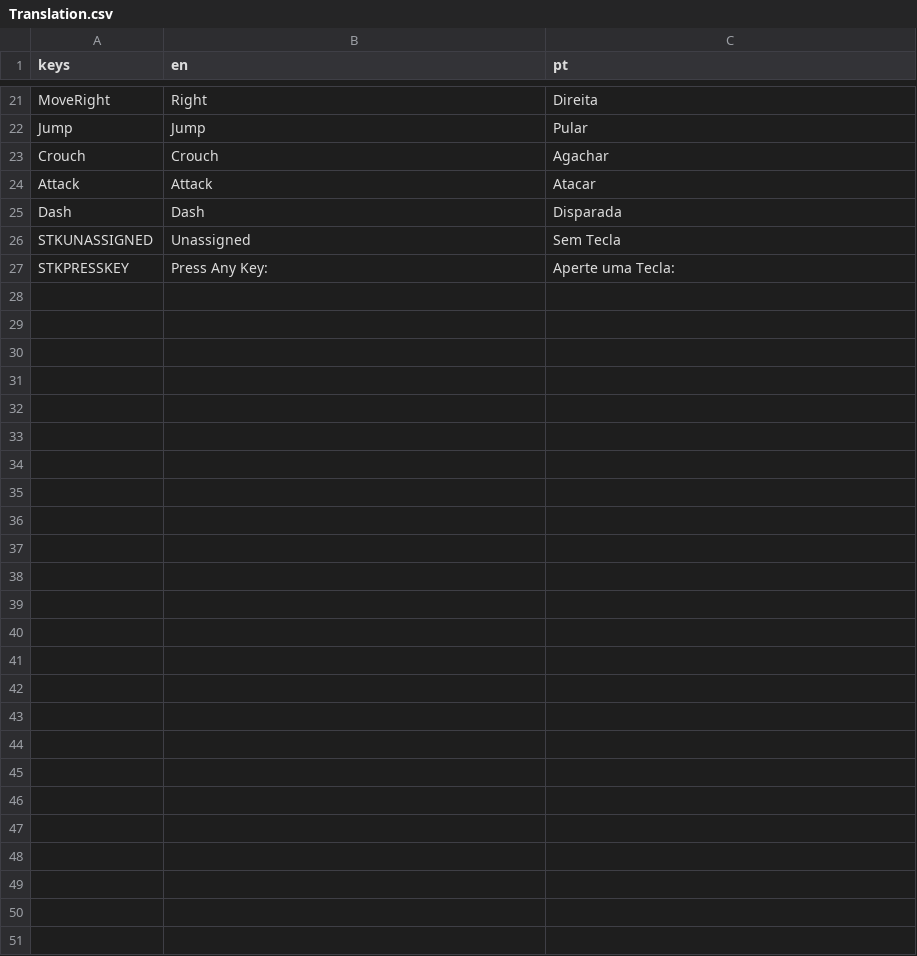
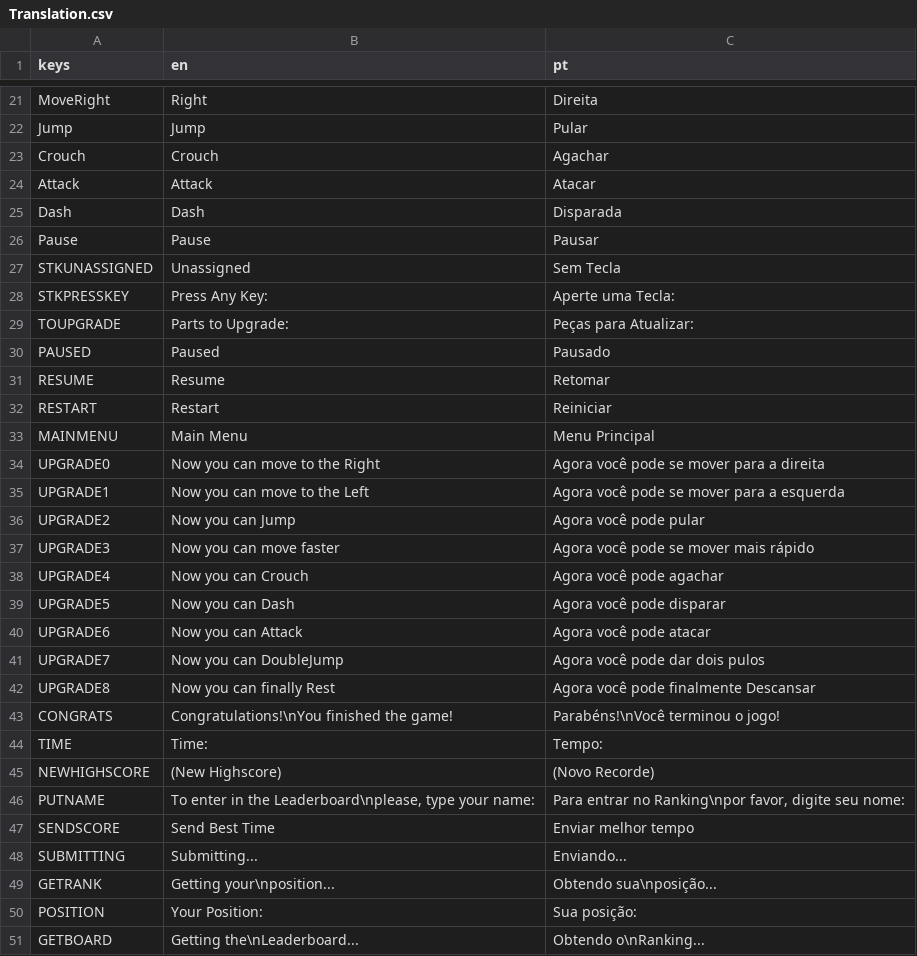
Before and after one commit to Noskire/A-Bit-of-Evolution, a CSV file: Translation.csv, drawn as a sheet; only a part is shown, gaps mark what is left out; the diff covers the shown part only; the diff names each change by its address in the sheet, - before the commit and + after, or states it on an @@ line.

```diff
--- a/Translation.csv
+++ b/Translation.csv
+row 26: Pause | Pause | Pausar
+row 29: TOUPGRADE | Parts to Upgrade: | Peças para Atualizar:
+row 30: PAUSED | Paused | Pausado
+row 31: RESUME | Resume | Retomar
+row 32: RESTART | Restart | Reiniciar
+row 33: MAINMENU | Main Menu | Menu Principal
+row 34: UPGRADE0 | Now you can move to the Right | Agora você pode se mover para a direita
+row 35: UPGRADE1 | Now you can move to the Left | Agora você pode se mover para a esquerda
+row 36: UPGRADE2 | Now you can Jump | Agora você pode pular
+row 37: UPGRADE3 | Now you can move faster | Agora você pode se mover mais rápido
+row 38: UPGRADE4 | Now you can Crouch | Agora você pode agachar
+row 39: UPGRADE5 | Now you can Dash | Agora você pode disparar
+row 40: UPGRADE6 | Now you can Attack | Agora você pode atacar
+row 41: UPGRADE7 | Now you can DoubleJump | Agora você pode dar dois pulos
+row 42: UPGRADE8 | Now you can finally Rest | Agora você pode finalmente Descansar
+row 43: CONGRATS | Congratulations!\nYou finished the game! | Parabéns!\nVocê terminou o jogo!
+row 44: TIME | Time: | Tempo:
+row 45: NEWHIGHSCORE | (New Highscore) | (Novo Recorde)
+row 46: PUTNAME | To enter in the Leaderboard\nplease, type your name: | Para entrar no Ranking\npor favor, digite seu nome:
+row 47: SENDSCORE | Send Best Time | Enviar melhor tempo
+row 48: SUBMITTING | Submitting... | Enviando...
+row 49: GETRANK | Getting your\nposition... | Obtendo sua\nposição...
+row 50: POSITION | Your Position: | Sua posição:
+row 51: GETBOARD | Getting the\nLeaderboard... | Obtendo o\nRanking...
```
Also changed, not shown: 2 edited cells elsewhere in this file, 29 other files.
